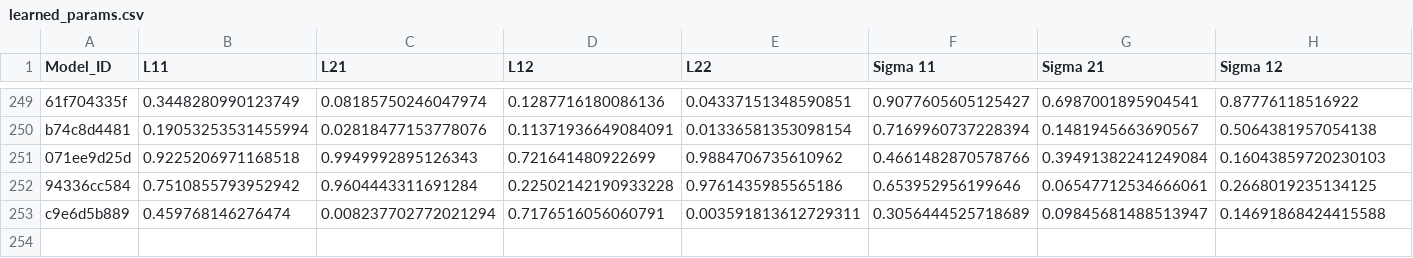
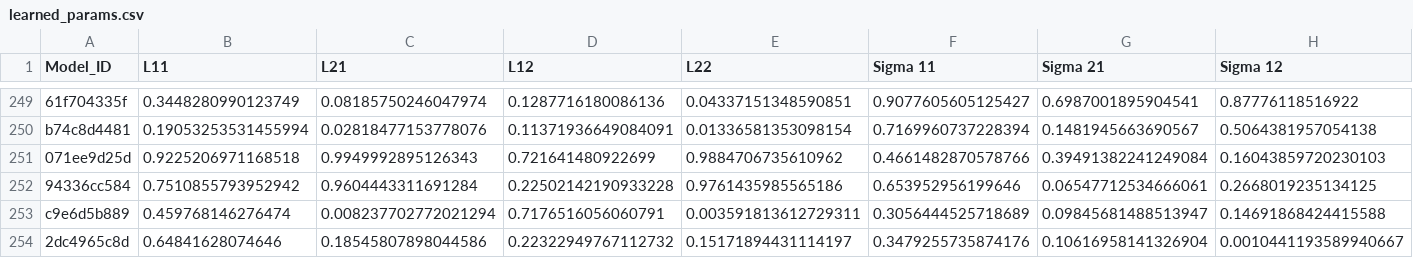
Before and after one commit to yamacisik/gated_kernel_tpp, a CSV file: learned_params.csv, drawn as a sheet; only a part is shown, gaps mark what is left out; rows hold the shown columns only; the diff names each change by its address in the sheet, - before the commit and + after, or states it on an @@ line.

```diff
--- a/learned_params.csv
+++ b/learned_params.csv
+row 254: 2dc4965c8d | 0.64841628074646 | 0.18545807898044586 | 0.22322949767112732 | 0.15171894431114197 | 0.3479255735874176 | 0.10616958141326904 | 0.0010441193589940667
```
Also changed, not shown: results.csv.
